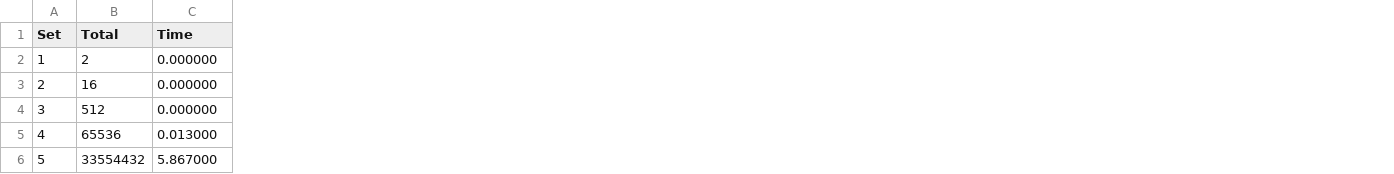
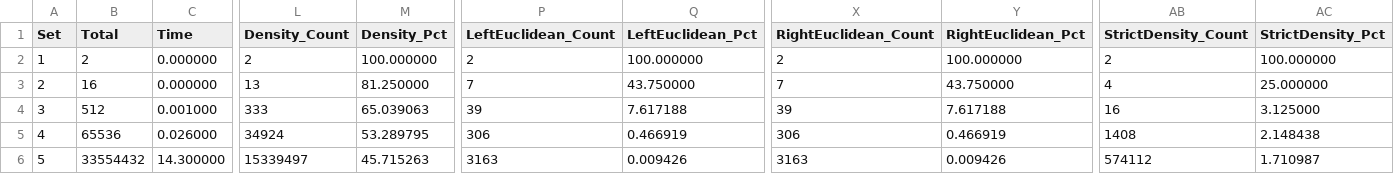
Before and after one commit to arielkeren/relprop, a CSV file: results.csv, drawn as a sheet; only a part is shown, gaps mark what is left out; the diff names each change by its address in the sheet, - before the commit and + after, or states it on an @@ line.

Commit message:
Add density and strict density

```diff
--- a/results.csv
+++ b/results.csv
+column L (Density_Count), rows 2-6: 2 | 13 | 333 | 34924 | 15339497
+column M (Density_Pct), rows 2-6: 100.000000 | 81.250000 | 65.039063 | 53.289795 | 45.715263
+column P (LeftEuclidean_Count), rows 2-6: 2 | 7 | 39 | 306 | 3163
+column Q (LeftEuclidean_Pct), rows 2-6: 100.000000 | 43.750000 | 7.617188 | 0.466919 | 0.009426
+column X (RightEuclidean_Count), rows 2-6: 2 | 7 | 39 | 306 | 3163
+column Y (RightEuclidean_Pct), rows 2-6: 100.000000 | 43.750000 | 7.617188 | 0.466919 | 0.009426
+column AB (StrictDensity_Count), rows 2-6: 2 | 4 | 16 | 1408 | 574112
+column AC (StrictDensity_Pct), rows 2-6: 100.000000 | 25.000000 | 3.125000 | 2.148438 | 1.710987
-C4 (Time): 0.000000
+C4 (Time): 0.001000
-C5 (Time): 0.013000
+C5 (Time): 0.026000
-C6 (Time): 5.867000
+C6 (Time): 14.300000
```
Also changed, not shown: 2 other files.
